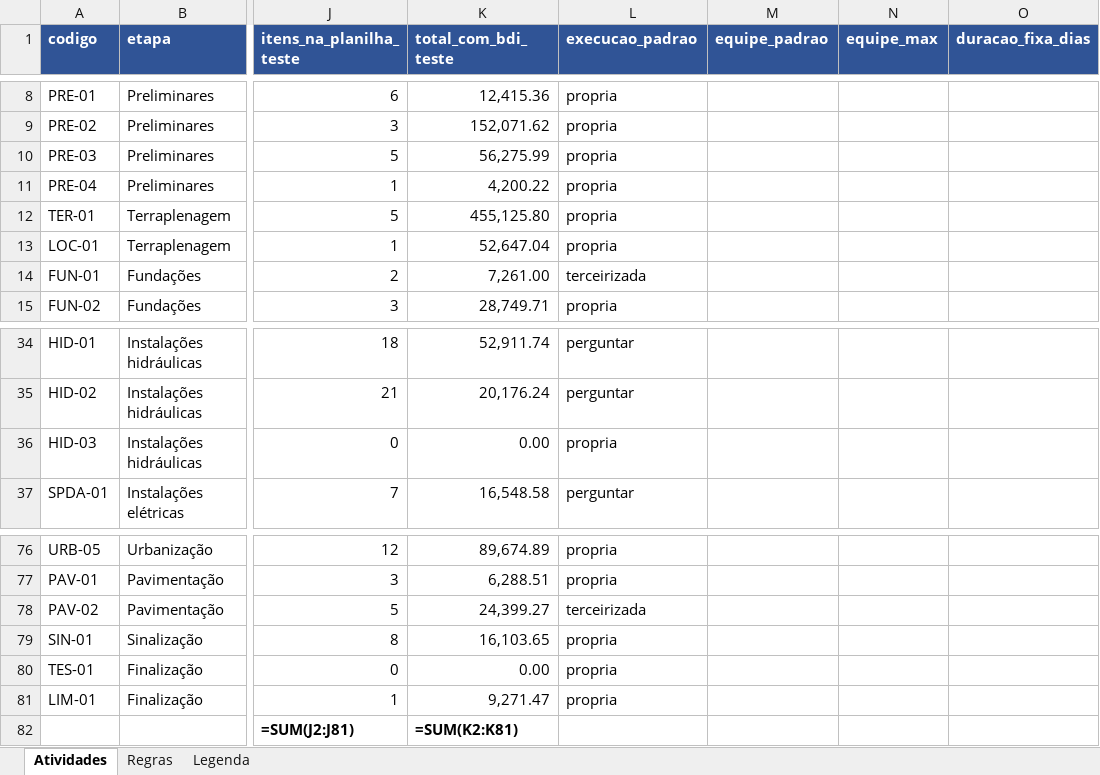
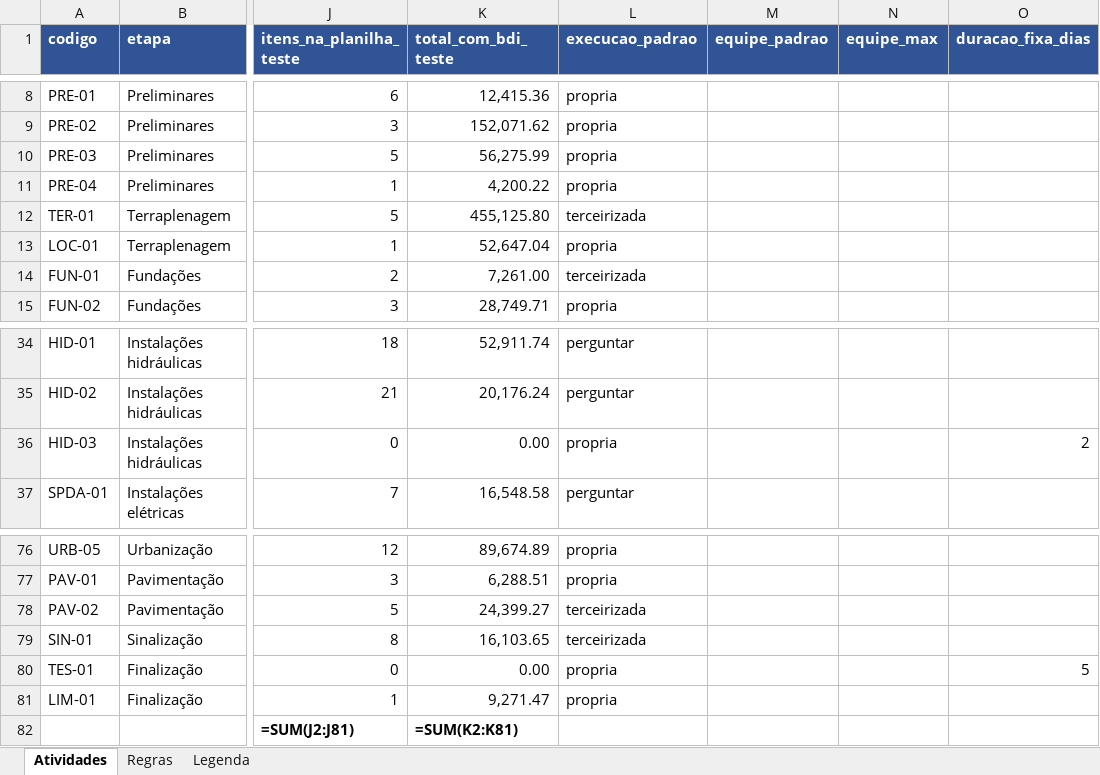
Before and after one commit to viniciusalmeida17-del/cronograma-obras, an Excel workbook: dados/biblioteca_atividades.xlsx, sheet Atividades, drawn as a sheet; only a part is shown, gaps mark what is left out; values as stored, in another font and other column widths than the file's, no borders; formulas without a stored value are shown as written; the diff names each change by its address in the sheet, - before the commit and + after, or states it on an @@ line.

```diff
--- a/dados/biblioteca_atividades.xlsx (sheet Atividades)
+++ b/dados/biblioteca_atividades.xlsx (sheet Atividades)
-L12 (execucao_padrao): propria
+L12 (execucao_padrao): terceirizada
-O36 (duracao_fixa_dias): (empty)
+O36 (duracao_fixa_dias): 2
-L79 (execucao_padrao): propria
+L79 (execucao_padrao): terceirizada
-O80 (duracao_fixa_dias): (empty)
+O80 (duracao_fixa_dias): 5
```
Also changed, not shown: 10 other files.
